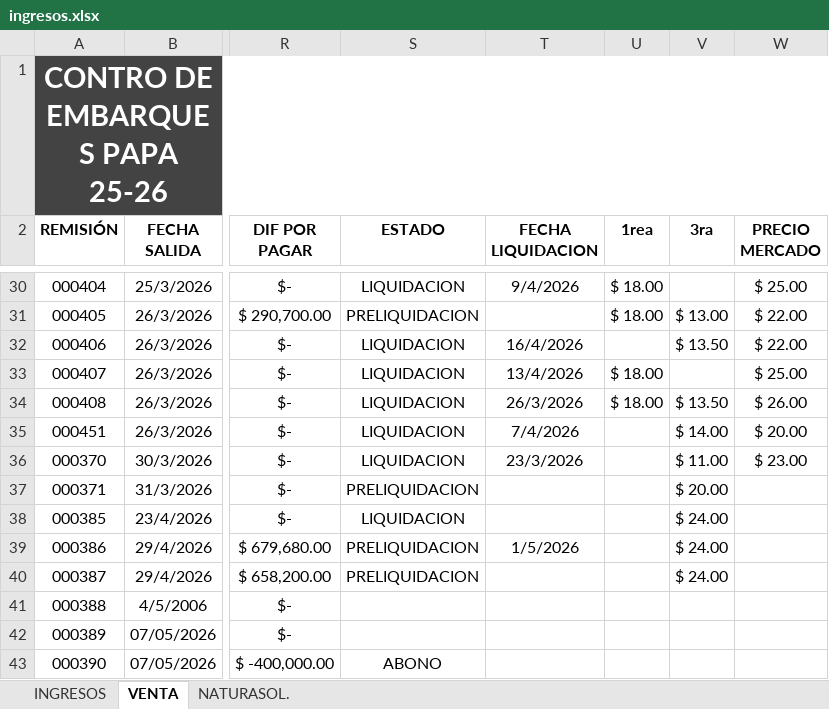
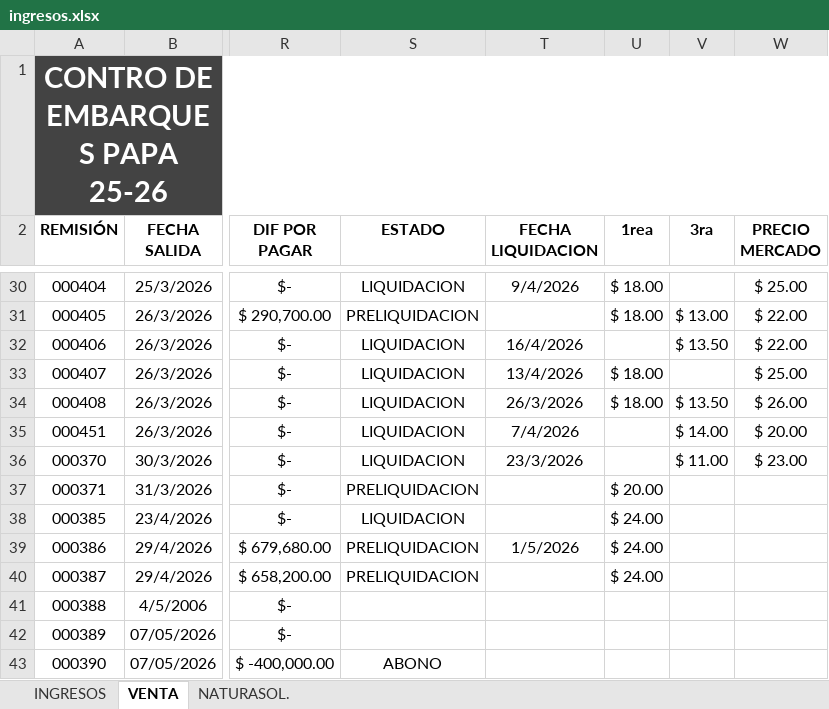
Before and after one commit to NormanProduce/Ciclo-25-26, an Excel workbook: ingresos.xlsx, sheet VENTA, drawn as a sheet; only a part is shown, gaps mark what is left out; values as stored, in another font and other column widths than the file's, no borders; charts and pictures not drawn; the diff names each change by its address in the sheet, - before the commit and + after, or states it on an @@ line.

```diff
--- a/ingresos.xlsx (sheet VENTA)
+++ b/ingresos.xlsx (sheet VENTA)
-U37 (1rea): (empty)
+U37 (1rea): $ 20.00
-V37 (3ra): $ 20.00
+V37 (3ra): (empty)
-U38:U40 (1rea): (empty)
+U38:U40 (1rea): $ 24.00
-V38:V40 (3ra): $ 24.00
+V38:V40 (3ra): (empty)
```
